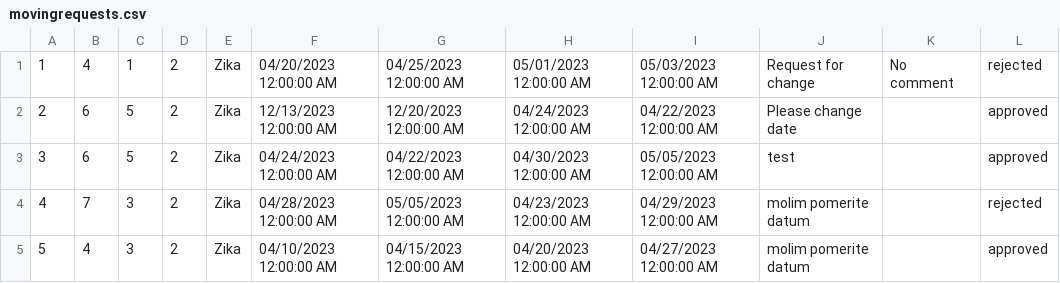
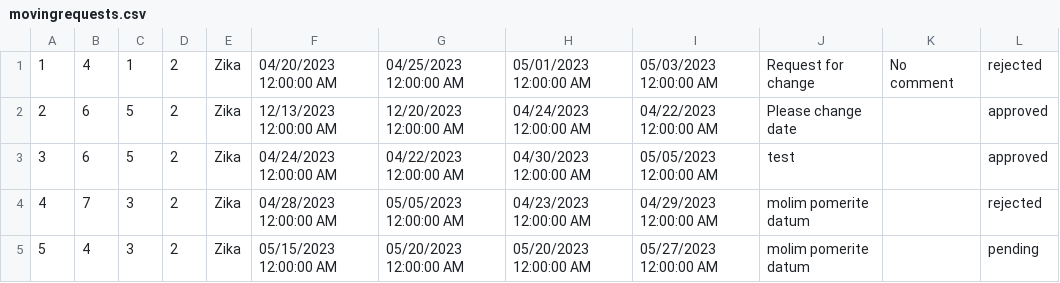
Before and after one commit to teodorazunic/SIMS, a CSV file: SIMS-Initial-Project-main/InitialProject/InitialProject/Resources/Data/movingrequests.csv, drawn as a sheet.

```diff
--- a/SIMS-Initial-Project-main/InitialProject/InitialProject/Resources/Data/movingrequests.csv
+++ b/SIMS-Initial-Project-main/InitialProject/InitialProject/Resources/Data/movingrequests.csv
@@ -4,2 +4,2 @@
 4|7|3|2|Zika|04/28/2023 12:00:00 AM|05/05/2023 12:00:00 AM|04/23/2023 12:00:00 AM|04/29/2023 12:00:00 AM|molim pomerite datum||rejected
-5|4|3|2|Zika|04/10/2023 12:00:00 AM|04/15/2023 12:00:00 AM|04/20/2023 12:00:00 AM|04/27/2023 12:00:00 AM|molim pomerite datum||approved
+5|4|3|2|Zika|05/15/2023 12:00:00 AM|05/20/2023 12:00:00 AM|05/20/2023 12:00:00 AM|05/27/2023 12:00:00 AM|molim pomerite datum||pending
```
Also changed, not shown: SIMS-Initial-Project-main/InitialProject/InitialProject/Resources/Data/accommodations.csv, SIMS-Initial-Project-main/InitialProject/InitialProject/Resources/Data/notifications.csv, 13 other files.
